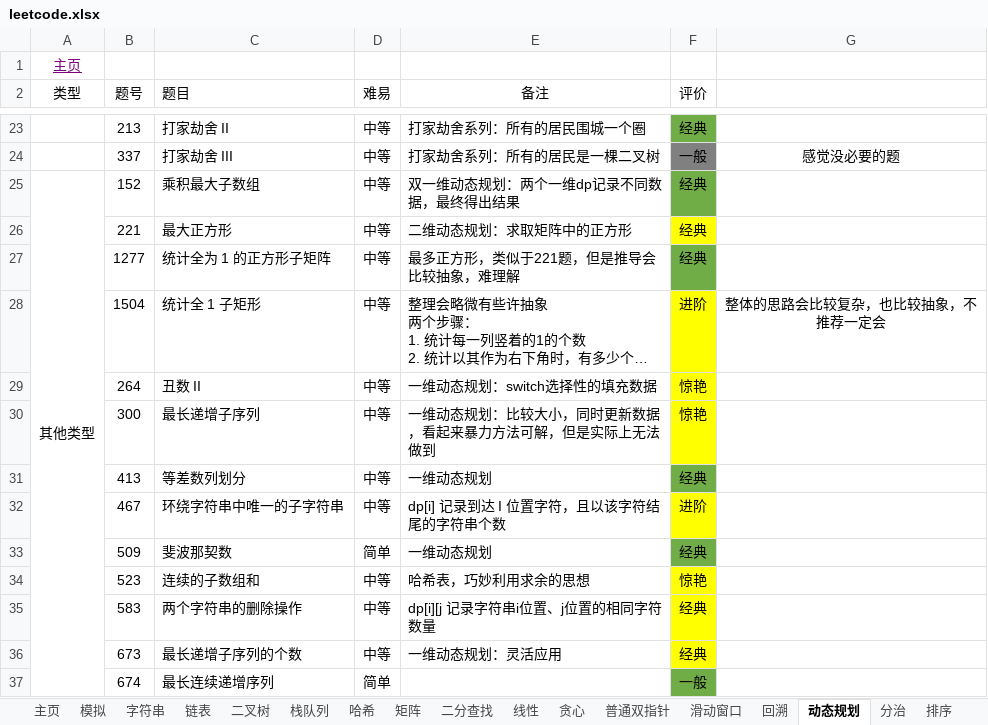
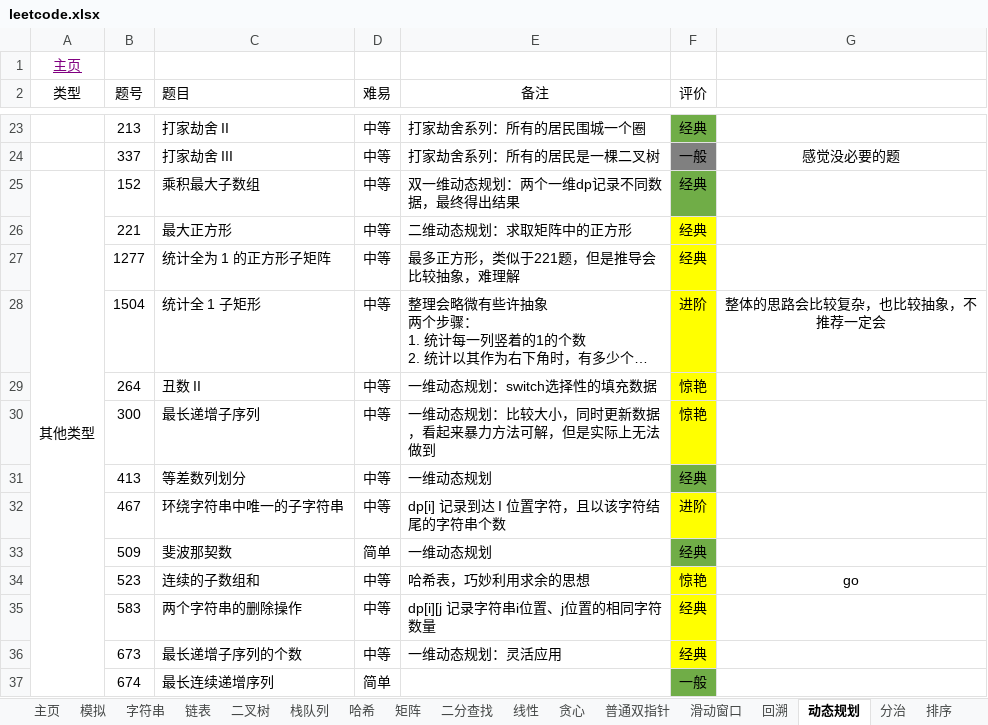
Before and after one commit to krest32/leetcode-record, an Excel workbook: leetcode/1. statistics/leetcode.xlsx, sheet 动态规划, drawn as a sheet; only a part is shown, gaps mark what is left out; long unchanged cells end in …; values as stored, in another font and other column widths than the file's, no borders; the diff names each change by its address in the sheet, - before the commit and + after, or states it on an @@ line.

```diff
--- a/leetcode/1. statistics/leetcode.xlsx (sheet 动态规划)
+++ b/leetcode/1. statistics/leetcode.xlsx (sheet 动态规划)
-F27 fill: #70AD47
+F27 fill: #FFFF00
-G34: (empty)
+G34: go
```
Also changed, not shown: 7 other files.
